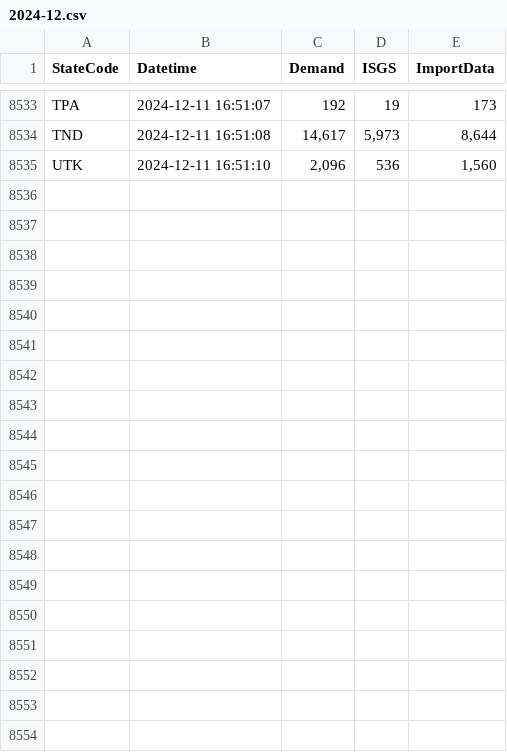
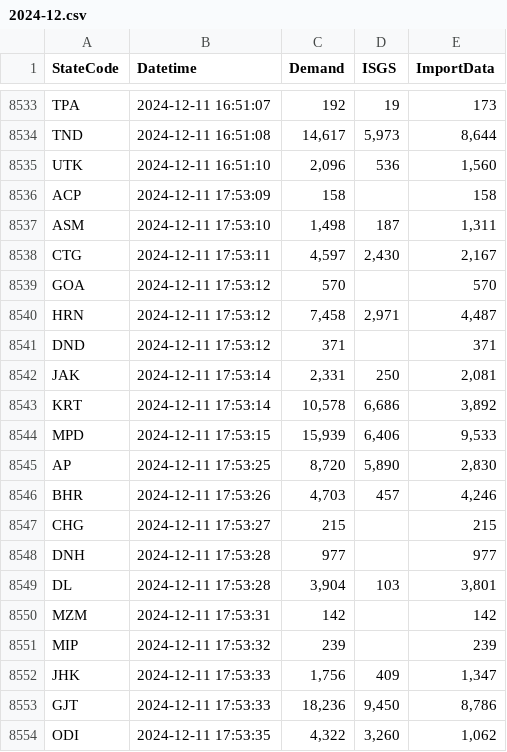
Before and after one commit to vanga/india-power-generation, a CSV file: data/meritindia/current-generation/raw/2024-12.csv, drawn as a sheet; only a part is shown, gaps mark what is left out; the diff covers the shown part only; the diff names each change by its address in the sheet, - before the commit and + after, or states it on an @@ line.

```diff
--- a/data/meritindia/current-generation/raw/2024-12.csv
+++ b/data/meritindia/current-generation/raw/2024-12.csv
+row 8536: ACP | 2024-12-11 17:53:09 | 158 |  | 158
+row 8537: ASM | 2024-12-11 17:53:10 | 1,498 | 187 | 1,311
+row 8538: CTG | 2024-12-11 17:53:11 | 4,597 | 2,430 | 2,167
+row 8539: GOA | 2024-12-11 17:53:12 | 570 |  | 570
+row 8540: HRN | 2024-12-11 17:53:12 | 7,458 | 2,971 | 4,487
+row 8541: DND | 2024-12-11 17:53:12 | 371 |  | 371
+row 8542: JAK | 2024-12-11 17:53:14 | 2,331 | 250 | 2,081
+row 8543: KRT | 2024-12-11 17:53:14 | 10,578 | 6,686 | 3,892
+row 8544: MPD | 2024-12-11 17:53:15 | 15,939 | 6,406 | 9,533
+row 8545: AP | 2024-12-11 17:53:25 | 8,720 | 5,890 | 2,830
+row 8546: BHR | 2024-12-11 17:53:26 | 4,703 | 457 | 4,246
+row 8547: CHG | 2024-12-11 17:53:27 | 215 |  | 215
+row 8548: DNH | 2024-12-11 17:53:28 | 977 |  | 977
+row 8549: DL | 2024-12-11 17:53:28 | 3,904 | 103 | 3,801
+row 8550: MZM | 2024-12-11 17:53:31 | 142 |  | 142
+row 8551: MIP | 2024-12-11 17:53:32 | 239 |  | 239
+row 8552: JHK | 2024-12-11 17:53:33 | 1,756 | 409 | 1,347
+row 8553: GJT | 2024-12-11 17:53:33 | 18,236 | 9,450 | 8,786
+row 8554: ODI | 2024-12-11 17:53:35 | 4,322 | 3,260 | 1,062
```
Also changed, not shown: 15 added rows elsewhere in this file.
